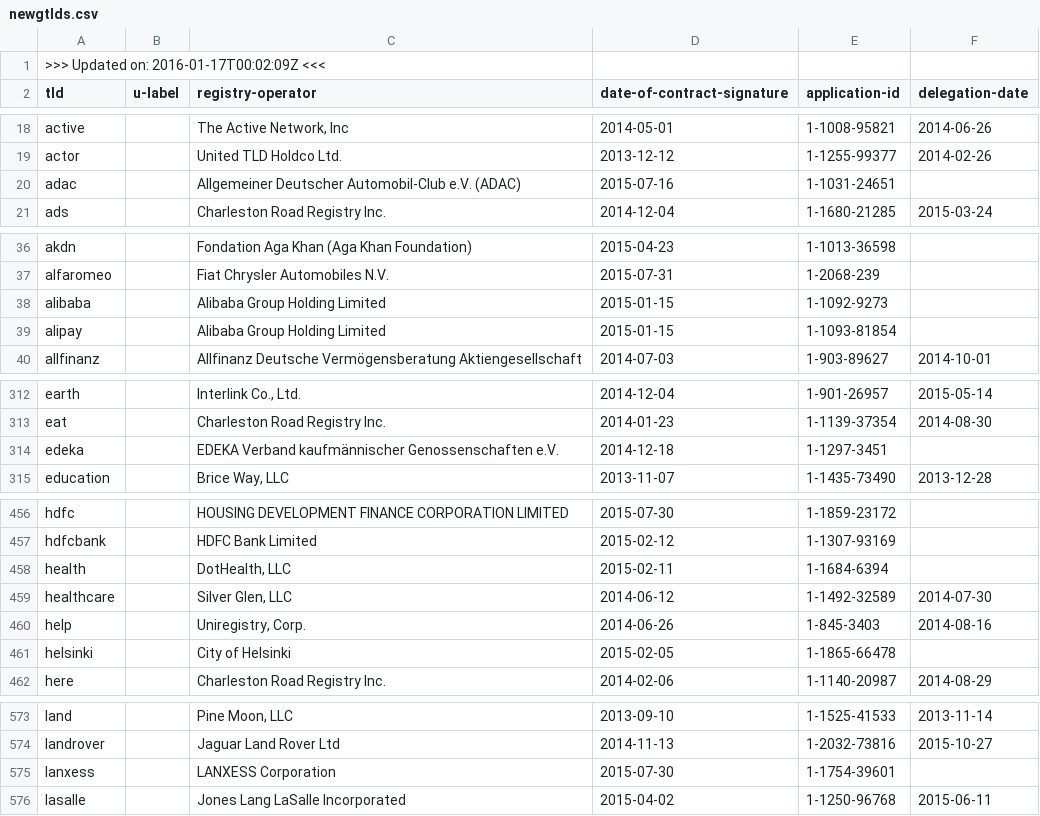
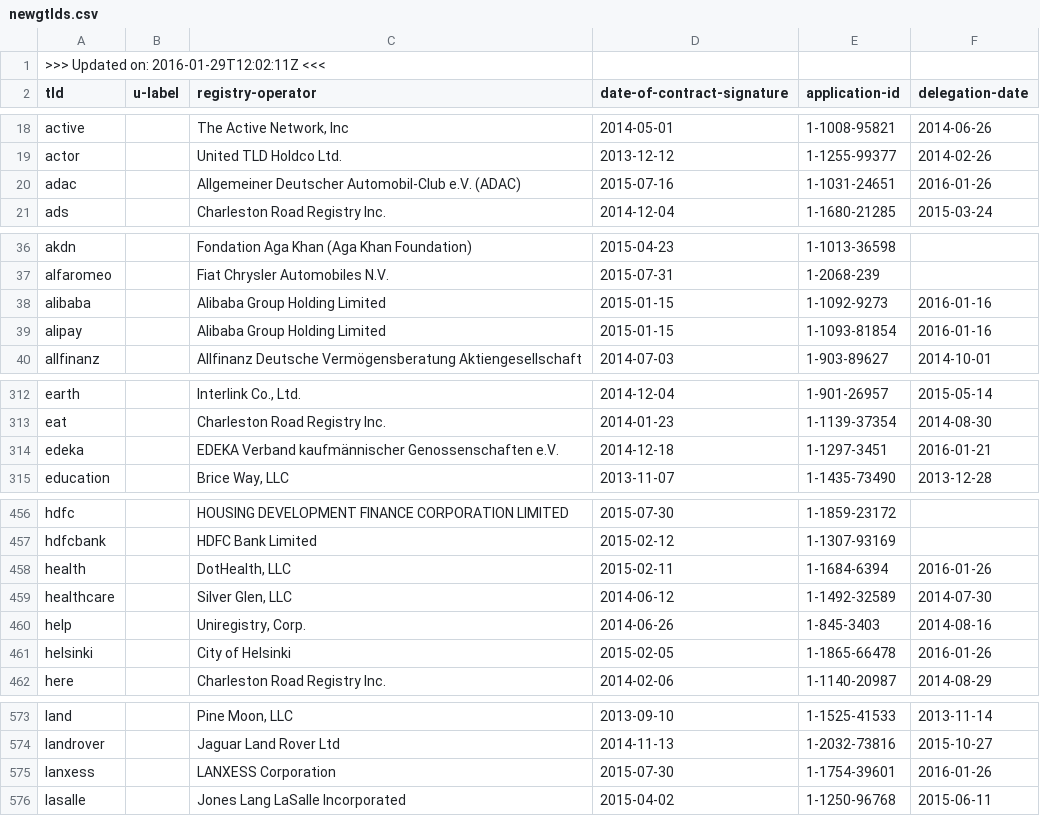
Before and after one commit to amazon-archives/certlint, a CSV file: data/newgtlds.csv, drawn as a sheet; only a part is shown, gaps mark what is left out; the diff covers the shown part only.

Commit message:
Update data

```diff
--- a/data/newgtlds.csv
+++ b/data/newgtlds.csv
@@ -1,2 +1,2 @@
->>> Updated on: 2016-01-17T00:02:09Z <<<
+>>> Updated on: 2016-01-29T12:02:11Z <<<
 tld,u-label,registry-operator,date-of-contract-signature,application-id,delegation-date
@@ -19,3 +19,3 @@ active,,"The Active Network, Inc",2014-05-01,1-1008-95821,2014-06-26
 actor,,"United TLD Holdco Ltd.",2013-12-12,1-1255-99377,2014-02-26
-adac,,"Allgemeiner Deutscher Automobil-Club e.V. (ADAC)",2015-07-16,1-1031-24651,
+adac,,"Allgemeiner Deutscher Automobil-Club e.V. (ADAC)",2015-07-16,1-1031-24651,2016-01-26
 ads,,"Charleston Road Registry Inc.",2014-12-04,1-1680-21285,2015-03-24
@@ -37,4 +37,4 @@ akdn,,"Fondation Aga Khan (Aga Khan Foundation)",2015-04-23,1-1013-36598,
 alfaromeo,,"Fiat Chrysler Automobiles N.V.",2015-07-31,1-2068-239,
-alibaba,,"Alibaba Group Holding Limited",2015-01-15,1-1092-9273,
-alipay,,"Alibaba Group Holding Limited",2015-01-15,1-1093-81854,
+alibaba,,"Alibaba Group Holding Limited",2015-01-15,1-1092-9273,2016-01-16
+alipay,,"Alibaba Group Holding Limited",2015-01-15,1-1093-81854,2016-01-16
 allfinanz,,"Allfinanz Deutsche Vermögensberatung Aktiengesellschaft",2014-07-03,1-903-89627,2014-10-01
@@ -313,3 +313,3 @@ earth,,"Interlink Co., Ltd.",2014-12-04,1-901-26957,2015-05-14
 eat,,"Charleston Road Registry Inc.",2014-01-23,1-1139-37354,2014-08-30
-edeka,,"EDEKA Verband kaufmännischer Genossenschaften e.V.",2014-12-18,1-1297-3451,
+edeka,,"EDEKA Verband kaufmännischer Genossenschaften e.V.",2014-12-18,1-1297-3451,2016-01-21
 education,,"Brice Way, LLC",2013-11-07,1-1435-73490,2013-12-28
@@ -457,6 +457,6 @@ hdfc,,"HOUSING DEVELOPMENT FINANCE CORPORATION LIMITED",2015-07-30,1-1859-23172,
 hdfcbank,,"HDFC Bank Limited",2015-02-12,1-1307-93169,
-health,,"DotHealth, LLC",2015-02-11,1-1684-6394,
+health,,"DotHealth, LLC",2015-02-11,1-1684-6394,2016-01-26
 healthcare,,"Silver Glen, LLC",2014-06-12,1-1492-32589,2014-07-30
 help,,"Uniregistry, Corp.",2014-06-26,1-845-3403,2014-08-16
-helsinki,,"City of Helsinki",2015-02-05,1-1865-66478,
+helsinki,,"City of Helsinki",2015-02-05,1-1865-66478,2016-01-26
 here,,"Charleston Road Registry Inc.",2014-02-06,1-1140-20987,2014-08-29
@@ -574,3 +574,3 @@ land,,"Pine Moon, LLC",2013-09-10,1-1525-41533,2013-11-14
 landrover,,"Jaguar Land Rover Ltd",2014-11-13,1-2032-73816,2015-10-27
-lanxess,,"LANXESS Corporation",2015-07-30,1-1754-39601,
+lanxess,,"LANXESS Corporation",2015-07-30,1-1754-39601,2016-01-26
 lasalle,,"Jones Lang LaSalle Incorporated",2015-04-02,1-1250-96768,2015-06-11
```
Also changed, not shown: 9 edited cells elsewhere in this file, 5 other files.
